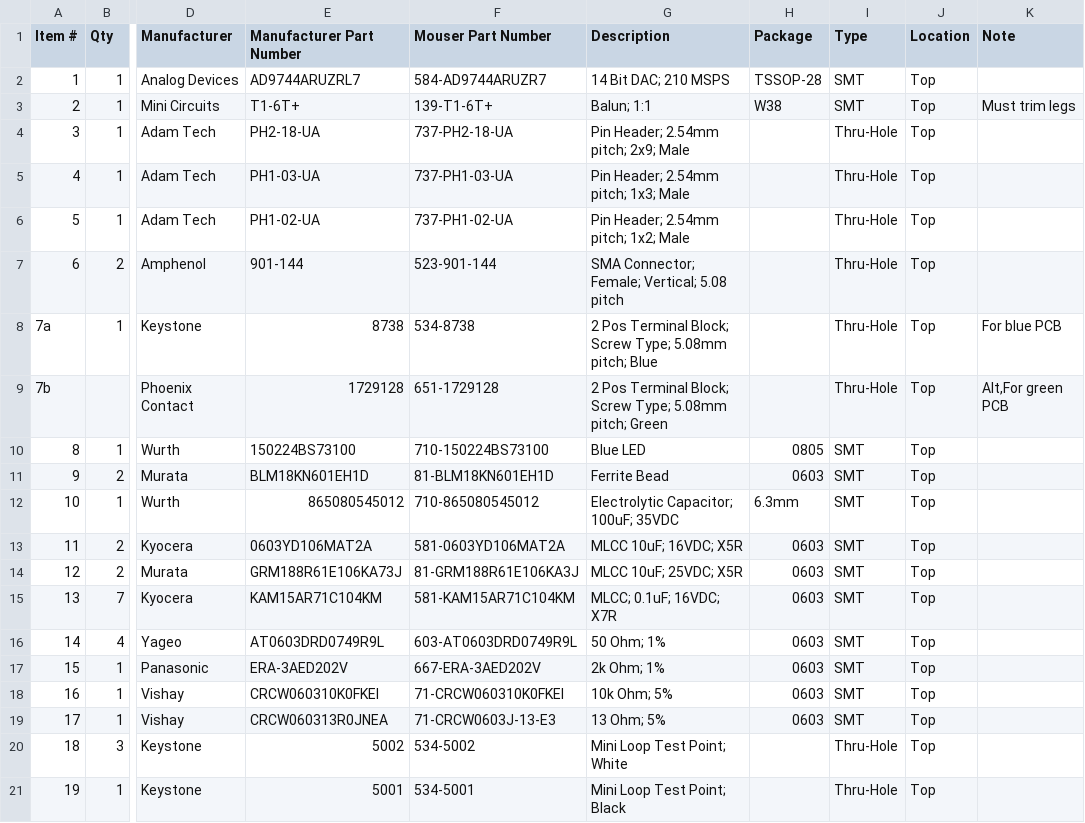
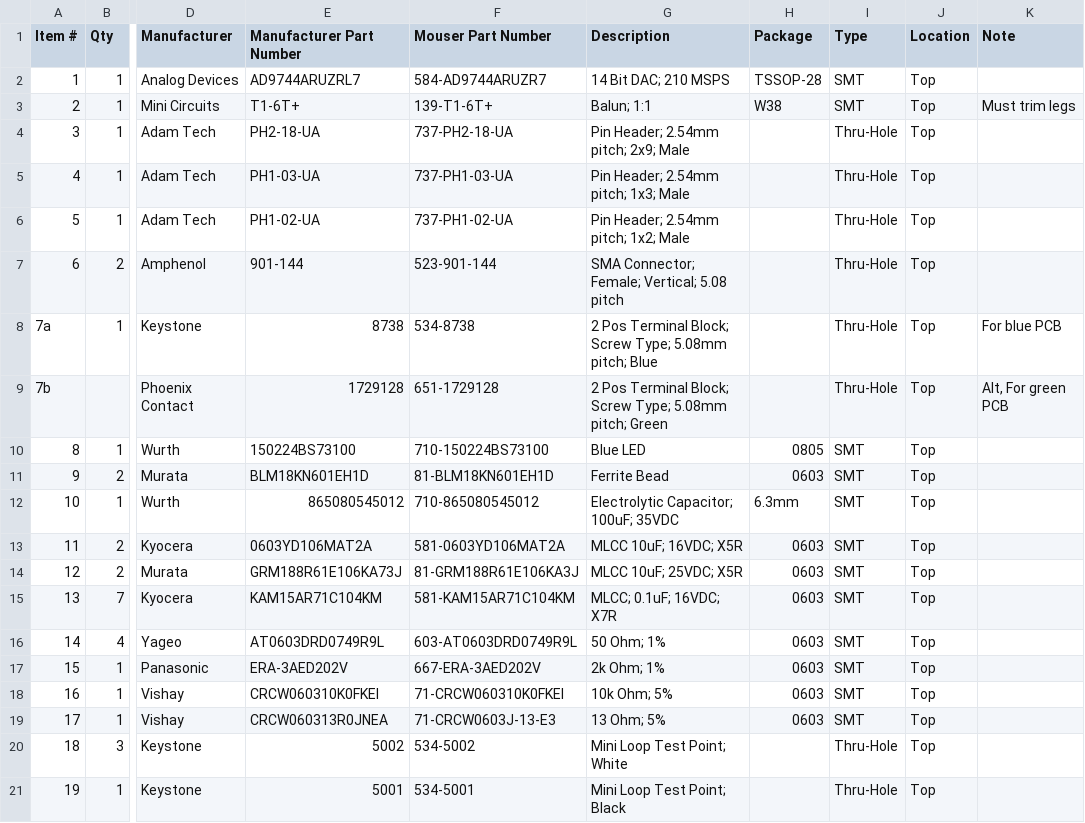
Before and after one commit to DarkArtLabs/AD9744-Ersatz-Eval-Board-Rev.-A, a CSV file: Documents/AD9744 Ersatz Eval Board Rev. A BOM.csv, drawn as a sheet; only a part is shown, gaps mark what is left out; the diff names each change by its address in the sheet, - before the commit and + after, or states it on an @@ line.

Commit message:
bom line changes

```diff
--- a/Documents/AD9744 Ersatz Eval Board Rev. A BOM.csv
+++ b/Documents/AD9744 Ersatz Eval Board Rev. A BOM.csv
-K9 (Note): Alt,For green PCB
+K9 (Note): Alt, For green PCB
```
